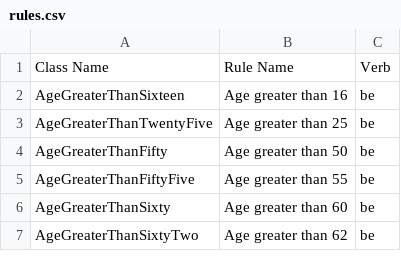
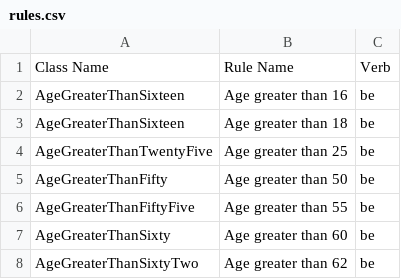
Before and after one commit to greenriver/boston-cas, a CSV file: db/rules.csv, drawn as a sheet; only a part is shown.

Commit message:
age greater than 18 rule

```diff
--- a/db/rules.csv
+++ b/db/rules.csv
@@ -2,2 +2,3 @@ Class Name,Rule Name,Verb
 AgeGreaterThanSixteen,Age greater than 16,be
+AgeGreaterThanSixteen,Age greater than 18,be
 AgeGreaterThanTwentyFive,Age greater than 25,be
```
Also changed, not shown: 2 other files.
